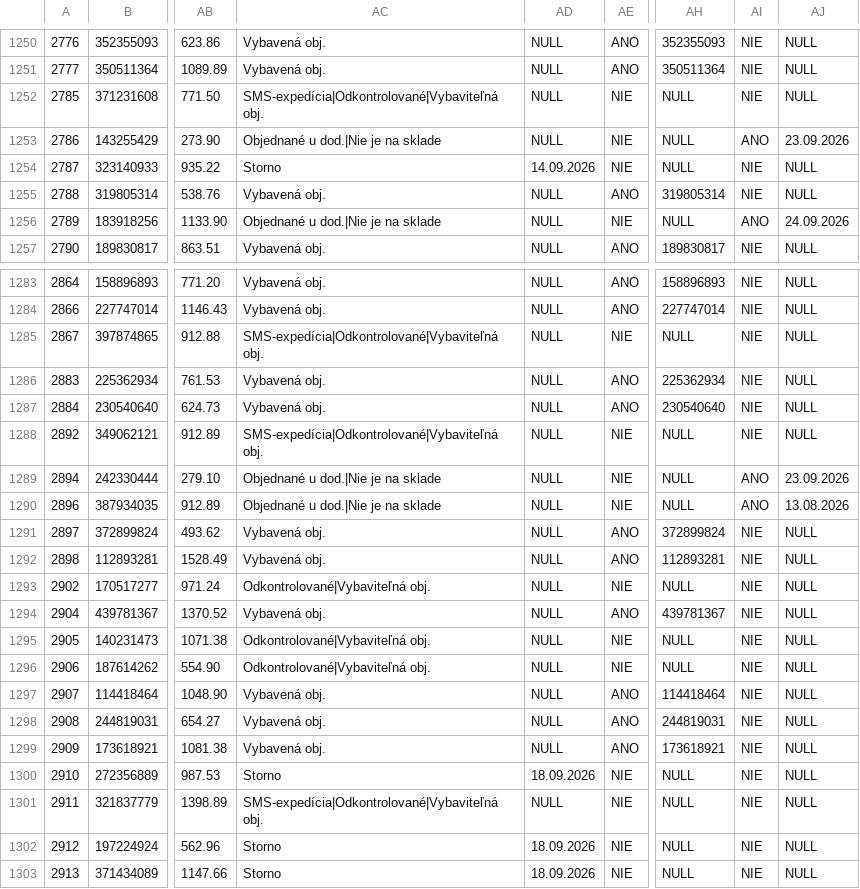
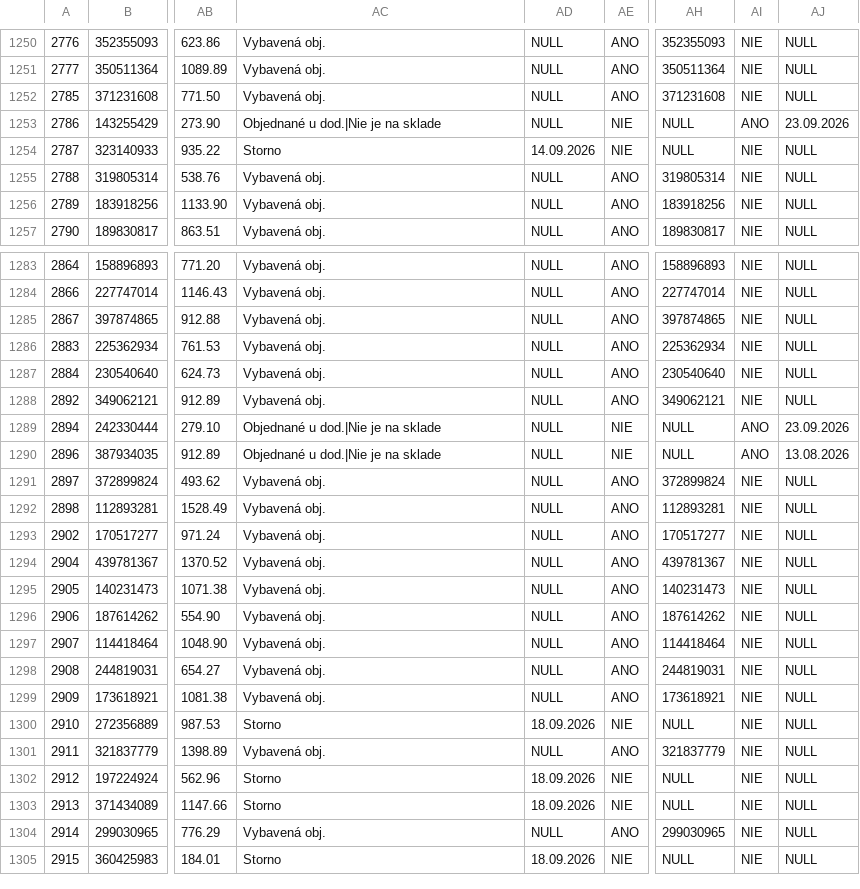
Before and after one commit to siso9993/orders-api, a CSV file: api/pohoda_orders.csv, drawn as a sheet; only a part is shown, gaps mark what is left out; the shorter side is filled out with more unchanged rows; the diff covers the shown part only; the diff names each change by its address in the sheet, - before the commit and + after, or states it on an @@ line.

```diff
--- a/api/pohoda_orders.csv
+++ b/api/pohoda_orders.csv
-AC1252: SMS-expedícia|Odkontrolované|Vybaviteľná obj.
+AC1252: Vybavená obj.
-AE1252: NIE
+AE1252: ANO
-AH1252: NULL
+AH1252: 371231608
-AC1256: Objednané u dod.|Nie je na sklade
+AC1256: Vybavená obj.
-AE1256: NIE
+AE1256: ANO
-AH1256: NULL
+AH1256: 183918256
-AI1256: ANO
+AI1256: NIE
-AJ1256: 24.09.2026
+AJ1256: NULL
-AC1285: SMS-expedícia|Odkontrolované|Vybaviteľná obj.
+AC1285: Vybavená obj.
-AE1285: NIE
+AE1285: ANO
-AH1285: NULL
+AH1285: 397874865
-AC1288: SMS-expedícia|Odkontrolované|Vybaviteľná obj.
+AC1288: Vybavená obj.
-AE1288: NIE
+AE1288: ANO
-AH1288: NULL
+AH1288: 349062121
-AC1293: Odkontrolované|Vybaviteľná obj.
+AC1293: Vybavená obj.
-AE1293: NIE
+AE1293: ANO
-AH1293: NULL
+AH1293: 170517277
-AC1295:AC1296: Odkontrolované|Vybaviteľná obj.
+AC1295:AC1296: Vybavená obj.
-AE1295:AE1296: NIE
+AE1295:AE1296: ANO
-AH1295: NULL
+AH1295: 140231473
-AH1296: NULL
+AH1296: 187614262
-AC1301: SMS-expedícia|Odkontrolované|Vybaviteľná obj.
+AC1301: Vybavená obj.
-AE1301: NIE
+AE1301: ANO
-AH1301: NULL
+AH1301: 321837779
```
Also changed, not shown: 2 added rows and 48 edited cells elsewhere in this file.
